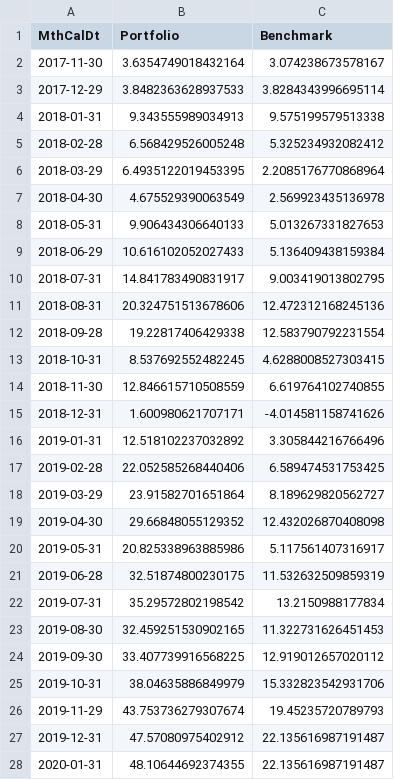
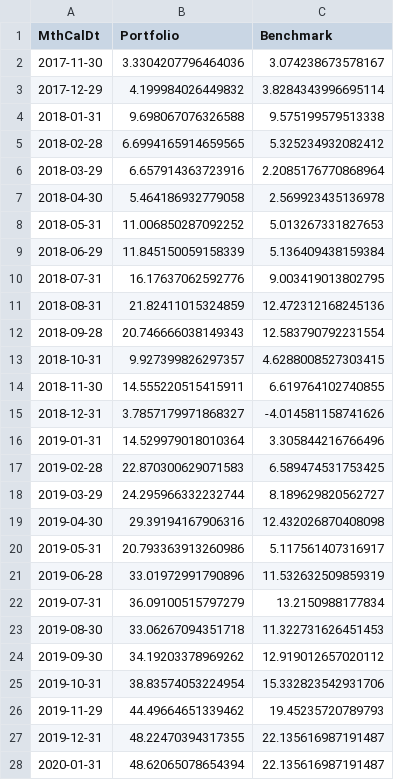
Before and after one commit to ts7even/not_ltcm, a CSV file: Output_Attribution/cumulative_log_returns.csv, drawn as a sheet; only a part is shown; the diff covers the shown part only.

```diff
--- a/Output_Attribution/cumulative_log_returns.csv
+++ b/Output_Attribution/cumulative_log_returns.csv
@@ -1,28 +1,28 @@
 MthCalDt,Portfolio,Benchmark
-2017-11-30,3.6354749018432164,3.074238673578167
-2017-12-29,3.8482363628937533,3.8284343996695114
-2018-01-31,9.343555989034913,9.575199579513338
-2018-02-28,6.568429526005248,5.325234932082412
-2018-03-29,6.4935122019453395,2.2085176770868964
-2018-04-30,4.675529390063549,2.569923435136978
-2018-05-31,9.906434306640133,5.013267331827653
-2018-06-29,10.616102052027433,5.136409438159384
-2018-07-31,14.841783490831917,9.003419013802795
-2018-08-31,20.324751513678606,12.472312168245136
-2018-09-28,19.22817406429338,12.583790792231554
-2018-10-31,8.537692552482245,4.6288008527303415
-2018-11-30,12.846615710508559,6.619764102740855
-2018-12-31,1.600980621707171,-4.014581158741626
-2019-01-31,12.518102237032892,3.305844216766496
-2019-02-28,22.052585268440406,6.589474531753425
-2019-03-29,23.91582701651864,8.189629820562727
-2019-04-30,29.66848055129352,12.432026870408098
-2019-05-31,20.825338963885986,5.117561407316917
-2019-06-28,32.51874800230175,11.532632509859319
-2019-07-31,35.29572802198542,13.2150988177834
-2019-08-30,32.459251530902165,11.322731626451453
-2019-09-30,33.407739916568225,12.919012657020112
-2019-10-31,38.04635886849979,15.332823542931706
-2019-11-29,43.753736279307674,19.45235720789793
-2019-12-31,47.57080975402912,22.135616987191487
-2020-01-31,48.10644692374355,22.135616987191487
+2017-11-30,3.3304207796464036,3.074238673578167
+2017-12-29,4.199984026449832,3.8284343996695114
+2018-01-31,9.698067076326588,9.575199579513338
+2018-02-28,6.6994165914659565,5.325234932082412
+2018-03-29,6.657914363723916,2.2085176770868964
+2018-04-30,5.464186932779058,2.569923435136978
+2018-05-31,11.006850287092252,5.013267331827653
+2018-06-29,11.845150059158339,5.136409438159384
+2018-07-31,16.17637062592776,9.003419013802795
+2018-08-31,21.82411015324859,12.472312168245136
+2018-09-28,20.746666038149343,12.583790792231554
+2018-10-31,9.927399826297357,4.6288008527303415
+2018-11-30,14.555220515415911,6.619764102740855
+2018-12-31,3.7857179971868327,-4.014581158741626
+2019-01-31,14.529979018010364,3.305844216766496
+2019-02-28,22.870300629071583,6.589474531753425
+2019-03-29,24.295966332232744,8.189629820562727
+2019-04-30,29.39194167906316,12.432026870408098
+2019-05-31,20.793363913260986,5.117561407316917
+2019-06-28,33.01972991790896,11.532632509859319
+2019-07-31,36.09100515797279,13.2150988177834
+2019-08-30,33.06267094351718,11.322731626451453
+2019-09-30,34.19203378969262,12.919012657020112
+2019-10-31,38.83574053224954,15.332823542931706
+2019-11-29,44.49664651339462,19.45235720789793
+2019-12-31,48.22470394317355,22.135616987191487
+2020-01-31,48.62065078654394,22.135616987191487
```
Also changed, not shown: 26 edited cells elsewhere in this file, Output_Attribution/cumulative_returns.csv, Output_Attribution/highest_sortino_stocks.csv, 3 other files.
